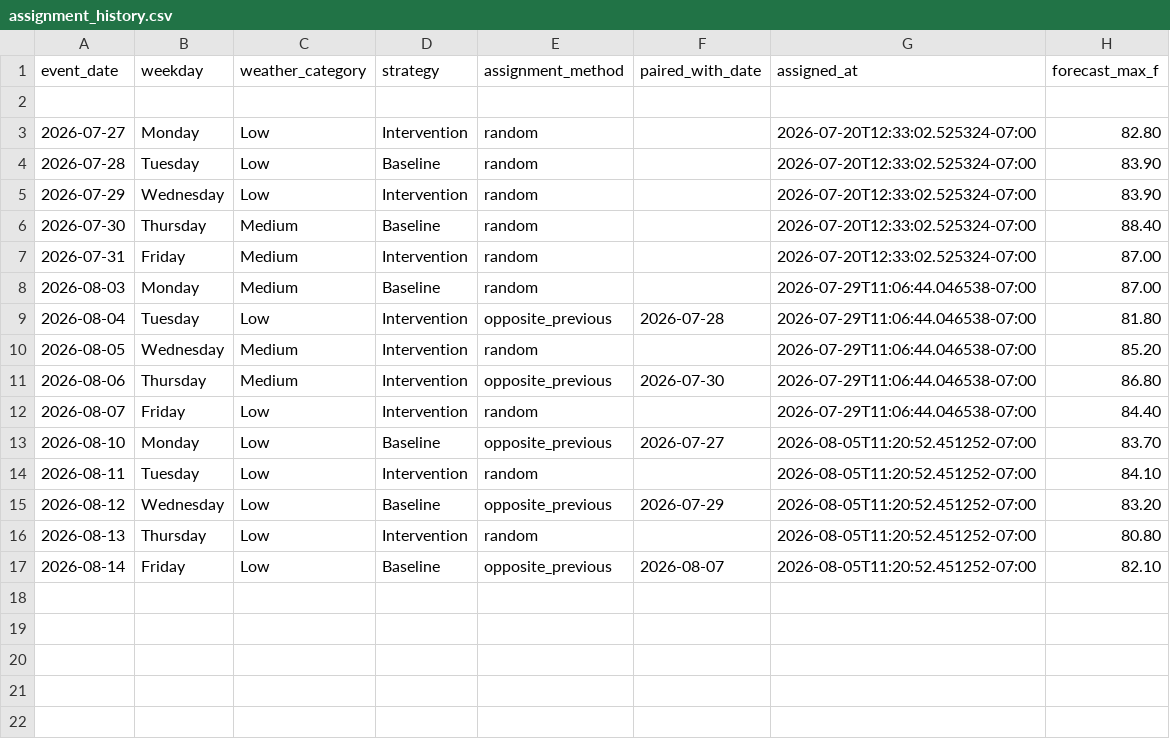
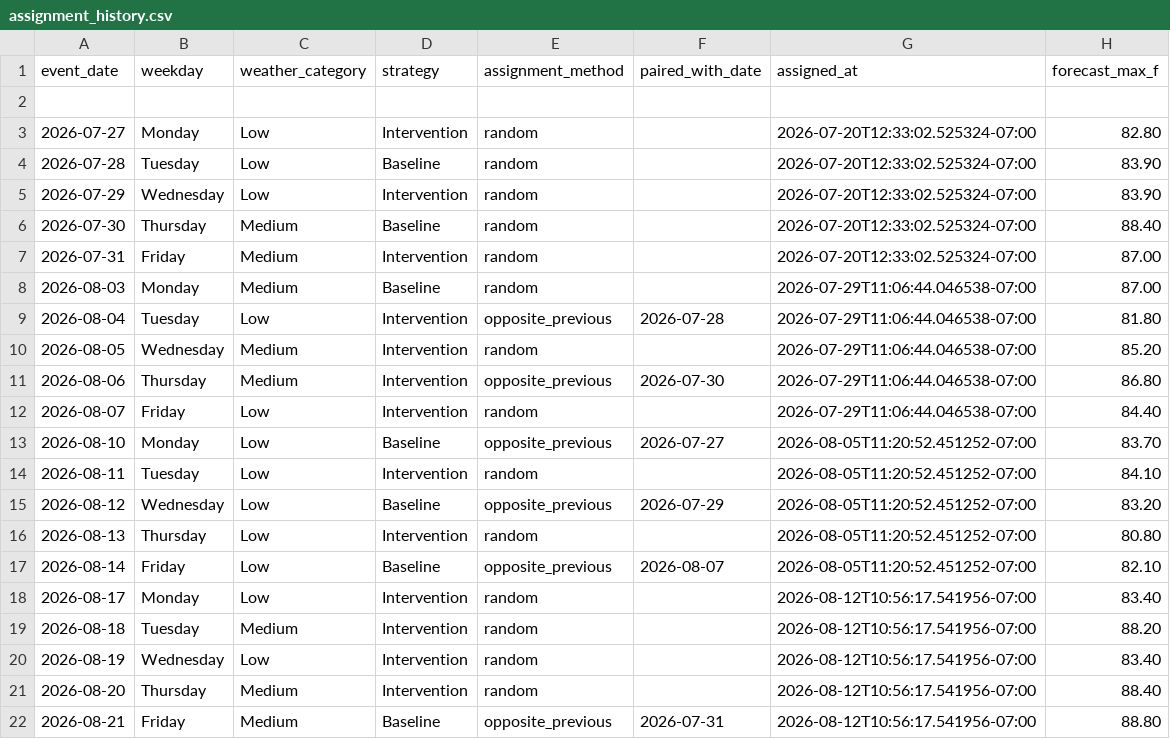
Before and after one commit to TharangaJay/df_event_scheduler, a CSV file: data/assignment_history.csv, drawn as a sheet; the diff names each change by its address in the sheet, - before the commit and + after, or states it on an @@ line.

```diff
--- a/data/assignment_history.csv
+++ b/data/assignment_history.csv
+row 18: 2026-08-17 | Monday | Low | Intervention | random |  | 2026-08-12T10:56:17.541956-07:00 | 83.40
+row 19: 2026-08-18 | Tuesday | Medium | Intervention | random |  | 2026-08-12T10:56:17.541956-07:00 | 88.20
+row 20: 2026-08-19 | Wednesday | Low | Intervention | random |  | 2026-08-12T10:56:17.541956-07:00 | 83.40
+row 21: 2026-08-20 | Thursday | Medium | Intervention | random |  | 2026-08-12T10:56:17.541956-07:00 | 88.40
+row 22: 2026-08-21 | Friday | Medium | Baseline | opposite_previous | 2026-07-31 | 2026-08-12T10:56:17.541956-07:00 | 88.80
```
Also changed, not shown: data/forecast_history.csv.
